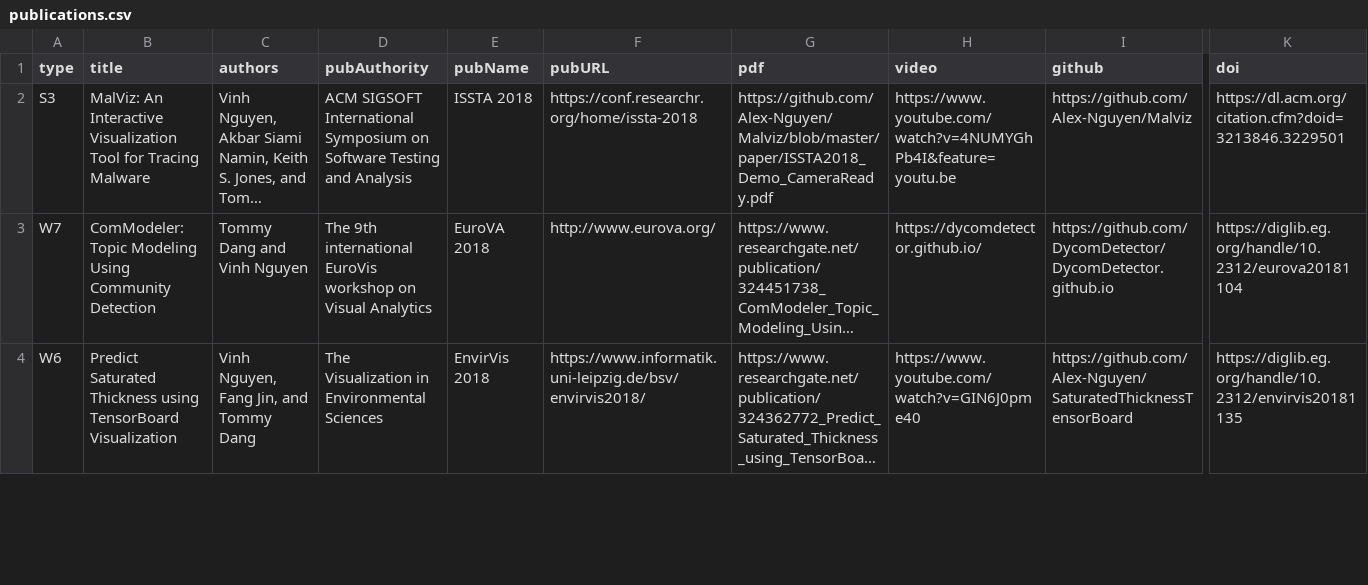
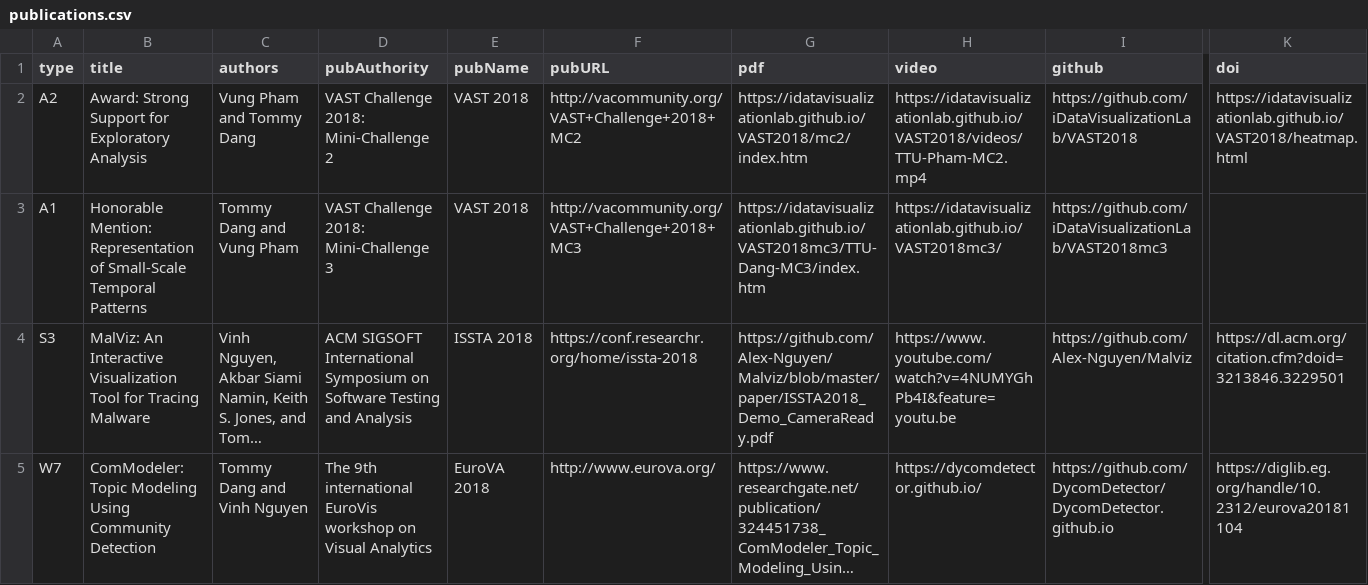
Before and after one commit to iDVLTTU/LabWebsite, a CSV file: xml/publications.csv, drawn as a sheet; only a part is shown, gaps mark what is left out; the shorter side is filled out with more unchanged rows; long unchanged cells end in …; rows hold the shown columns only; the diff names each change by its address in the sheet, - before the commit and + after, or states it on an @@ line.

Commit message:
update Vung's Award

```diff
--- a/xml/publications.csv
+++ b/xml/publications.csv
+row 2: A2 | Award: Strong Support for Exploratory Analysis | Vung Pham and Tommy Dang | VAST Challenge 2018: Mini-Challenge 2 | VAST 2018 | http://vacommunity.org/VAST+Challenge+2018+MC2 | https://idatavisualizationlab.github.io/VAST2018/mc2/index.htm | https://idatavisualizationlab.github.io/VAST2018/videos/TTU-Pham-MC2.mp4 | https://github.com/iDataVisualizationLab/VAST2018 | https://idatavisualizationlab.github.io/VAST2018/heatmap.html
+row 3: A1 | Honorable Mention: Representation of Small-Scale Temporal Patterns | Tommy Dang and Vung Pham | VAST Challenge 2018: Mini-Challenge 3 | VAST 2018 | http://vacommunity.org/VAST+Challenge+2018+MC3 | https://idatavisualizationlab.github.io/VAST2018mc3/TTU-Dang-MC3/index.htm | https://idatavisualizationlab.github.io/VAST2018mc3/ | https://github.com/iDataVisualizationLab/VAST2018mc3
```
Also changed, not shown: 7 other files.
